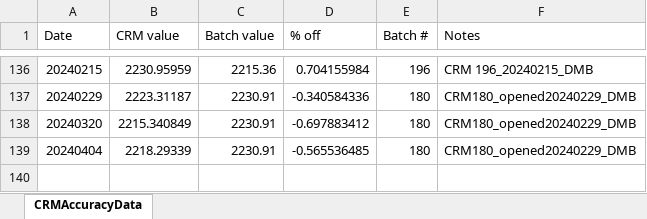
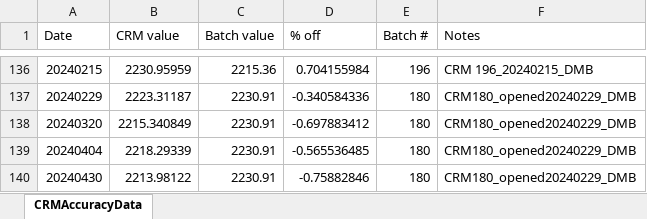
Before and after one commit to Putnam-Lab/Titrator, an Excel workbook: Data/CRMAccuracyData.xlsx, sheet CRMAccuracyData, drawn as a sheet; only a part is shown, gaps mark what is left out; values as stored, in another font and other column widths than the file's, no borders; the diff names each change by its address in the sheet, - before the commit and + after, or states it on an @@ line.

```diff
--- a/Data/CRMAccuracyData.xlsx (sheet CRMAccuracyData)
+++ b/Data/CRMAccuracyData.xlsx (sheet CRMAccuracyData)
+row 140: 20240430 | 2213.98122 | 2230.91 | -0.75882846 | 180 | CRM180_opened20240229_DMB
```
Also changed, not shown: 7 other files.
